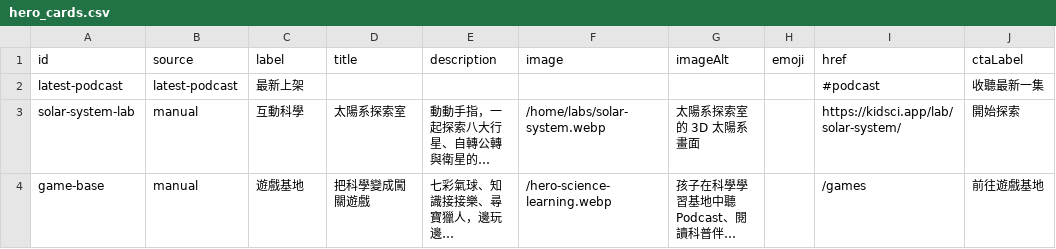
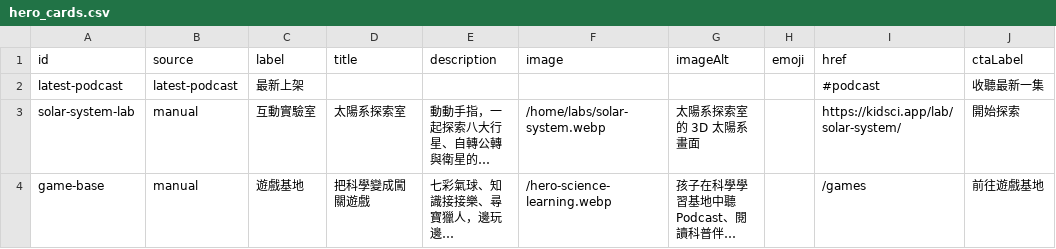
Before and after one commit to BelleDai/sci-listen-guide, a CSV file: docs/home-redesign/sheets/hero_cards.csv, drawn as a sheet; only a part is shown; long unchanged cells end in …; the diff names each change by its address in the sheet, - before the commit and + after, or states it on an @@ line.

```diff
--- a/docs/home-redesign/sheets/hero_cards.csv
+++ b/docs/home-redesign/sheets/hero_cards.csv
-C3 (label): 互動科學
+C3 (label): 互動實驗室
```
Also changed, not shown: docs/home-redesign/sheets/solar_videos.csv, 18 other files.
